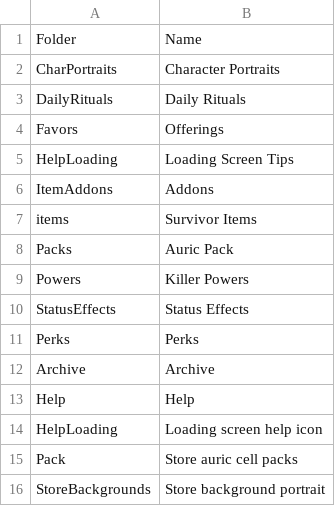
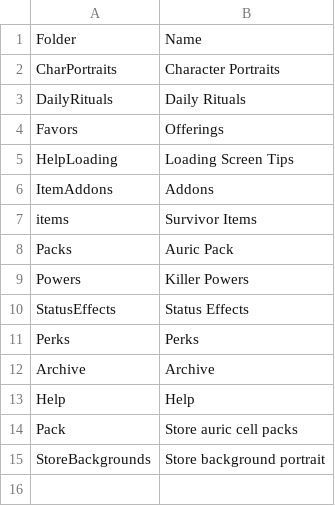
Before and after one commit to ray1997/DeadByDaylightIconInfo, a CSV file: IconInfo/Resource/folder.csv, drawn as a sheet.

Commit message:
duplicated folder info

```diff
--- a/IconInfo/Resource/folder.csv
+++ b/IconInfo/Resource/folder.csv
@@ -13,3 +13,2 @@ Archive,Archive
 Help,Help
-HelpLoading,Loading screen help icon
 Pack,Store auric cell packs
```
